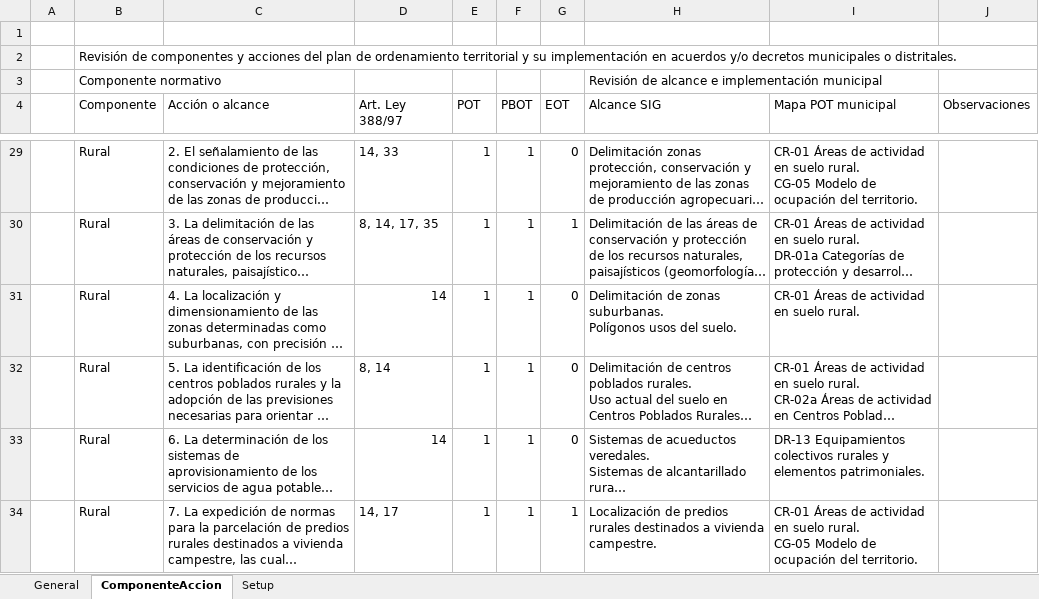
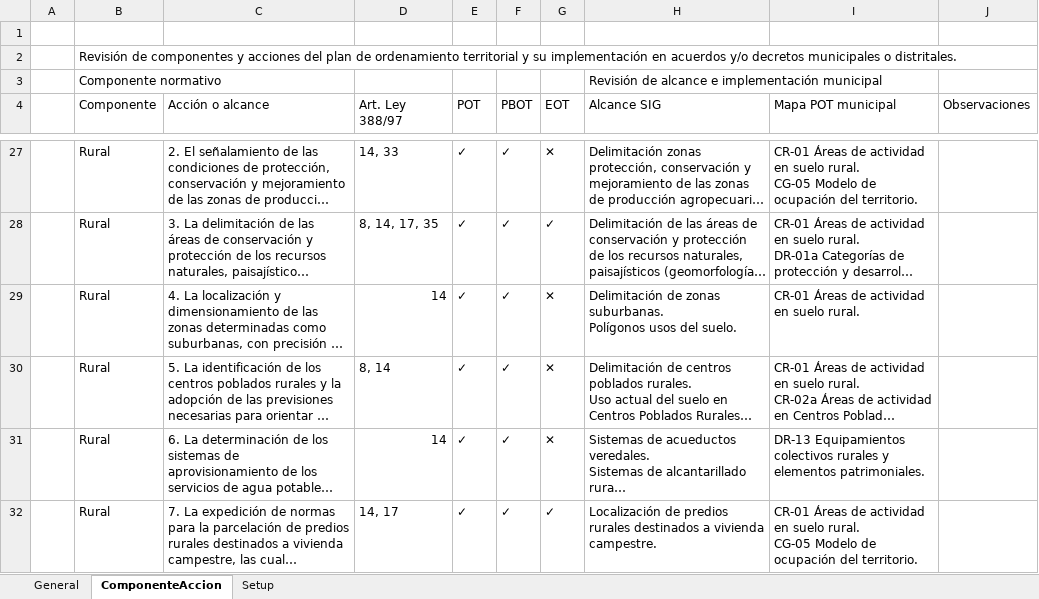
Before and after one commit to rcfdtools/R.SIGE, an Excel workbook: activity/POTStudyZone/POTStudyZone.xlsx, sheet ComponenteAccion, drawn as a sheet; only a part is shown, gaps mark what is left out; long unchanged cells end in …; values as stored, in another font and other column widths than the file's, no cell formats; conditional formats not drawn; addresses are those after the commit; the diff covers the shown part only; the diff names each change by its address in the sheet, - before the commit and + after, or states it on an @@ line.

```diff
--- a/activity/POTStudyZone/POTStudyZone.xlsx (sheet ComponenteAccion)
+++ b/activity/POTStudyZone/POTStudyZone.xlsx (sheet ComponenteAccion)
-E27:E32 (POT): 1
+E27:E32 (POT): ✓
-F27:F32 (PBOT): 1
+F27:F32 (PBOT): ✓
-G27 (EOT): 0
+G27 (EOT): ✕
-G28 (EOT): 1
+G28 (EOT): ✓
-G29:G31 (EOT): 0
+G29:G31 (EOT): ✕
-G32 (EOT): 1
+G32 (EOT): ✓
```
Also changed, not shown: 2 removed rows and 66 edited cells elsewhere in this sheet, cell formats, 1 other file.
